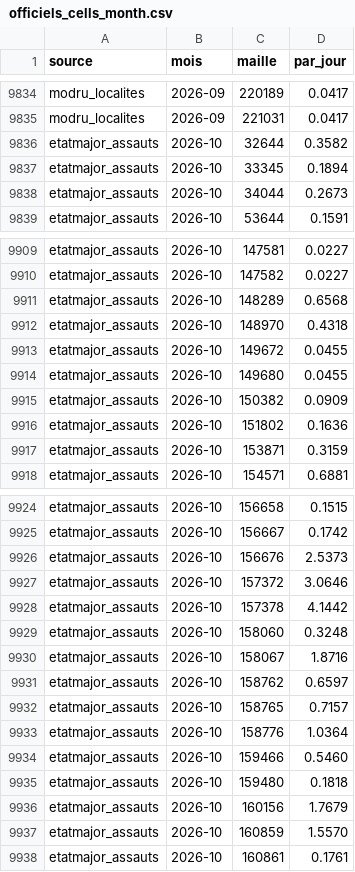
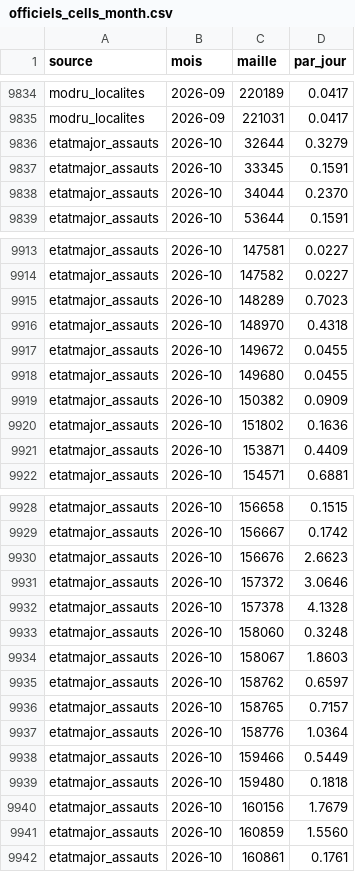
Before and after one commit to djac57/ukraine-map, a CSV file: data/officiels_cells_month.csv, drawn as a sheet; only a part is shown, gaps mark what is left out; the diff covers the shown part only.

```diff
--- a/data/officiels_cells_month.csv
+++ b/data/officiels_cells_month.csv
@@ -9835,5 +9835,5 @@ modru_localites,2026-09,220189,0.0417
 modru_localites,2026-09,221031,0.0417
-etatmajor_assauts,2026-10,32644,0.3582
-etatmajor_assauts,2026-10,33345,0.1894
-etatmajor_assauts,2026-10,34044,0.2673
+etatmajor_assauts,2026-10,32644,0.3279
+etatmajor_assauts,2026-10,33345,0.1591
+etatmajor_assauts,2026-10,34044,0.2370
 etatmajor_assauts,2026-10,53644,0.1591
@@ -9910,3 +9914,3 @@ etatmajor_assauts,2026-10,147581,0.0227
 etatmajor_assauts,2026-10,147582,0.0227
-etatmajor_assauts,2026-10,148289,0.6568
+etatmajor_assauts,2026-10,148289,0.7023
 etatmajor_assauts,2026-10,148970,0.4318
@@ -9916,3 +9920,3 @@ etatmajor_assauts,2026-10,150382,0.0909
 etatmajor_assauts,2026-10,151802,0.1636
-etatmajor_assauts,2026-10,153871,0.3159
+etatmajor_assauts,2026-10,153871,0.4409
 etatmajor_assauts,2026-10,154571,0.6881
@@ -9925,7 +9929,7 @@ etatmajor_assauts,2026-10,156658,0.1515
 etatmajor_assauts,2026-10,156667,0.1742
-etatmajor_assauts,2026-10,156676,2.5373
+etatmajor_assauts,2026-10,156676,2.6623
 etatmajor_assauts,2026-10,157372,3.0646
-etatmajor_assauts,2026-10,157378,4.1442
+etatmajor_assauts,2026-10,157378,4.1328
 etatmajor_assauts,2026-10,158060,0.3248
-etatmajor_assauts,2026-10,158067,1.8716
+etatmajor_assauts,2026-10,158067,1.8603
 etatmajor_assauts,2026-10,158762,0.6597
@@ -9933,6 +9937,6 @@ etatmajor_assauts,2026-10,158765,0.7157
 etatmajor_assauts,2026-10,158776,1.0364
-etatmajor_assauts,2026-10,159466,0.5460
+etatmajor_assauts,2026-10,159466,0.5449
 etatmajor_assauts,2026-10,159480,0.1818
 etatmajor_assauts,2026-10,160156,1.7679
-etatmajor_assauts,2026-10,160859,1.5570
+etatmajor_assauts,2026-10,160859,1.5560
 etatmajor_assauts,2026-10,160861,0.1761
```
Also changed, not shown: 4 added rows and 16 edited cells elsewhere in this file, data/daily/etatmajor_couverture.csv, data/daily/modru_couverture.csv, 36 other files.
